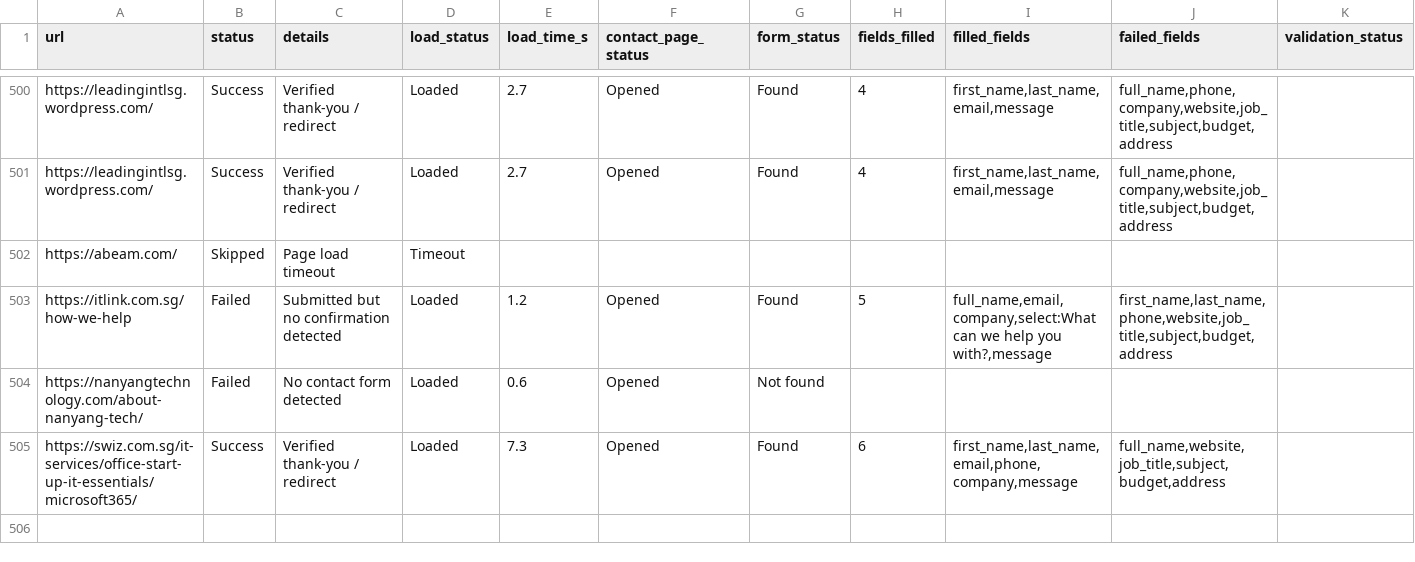
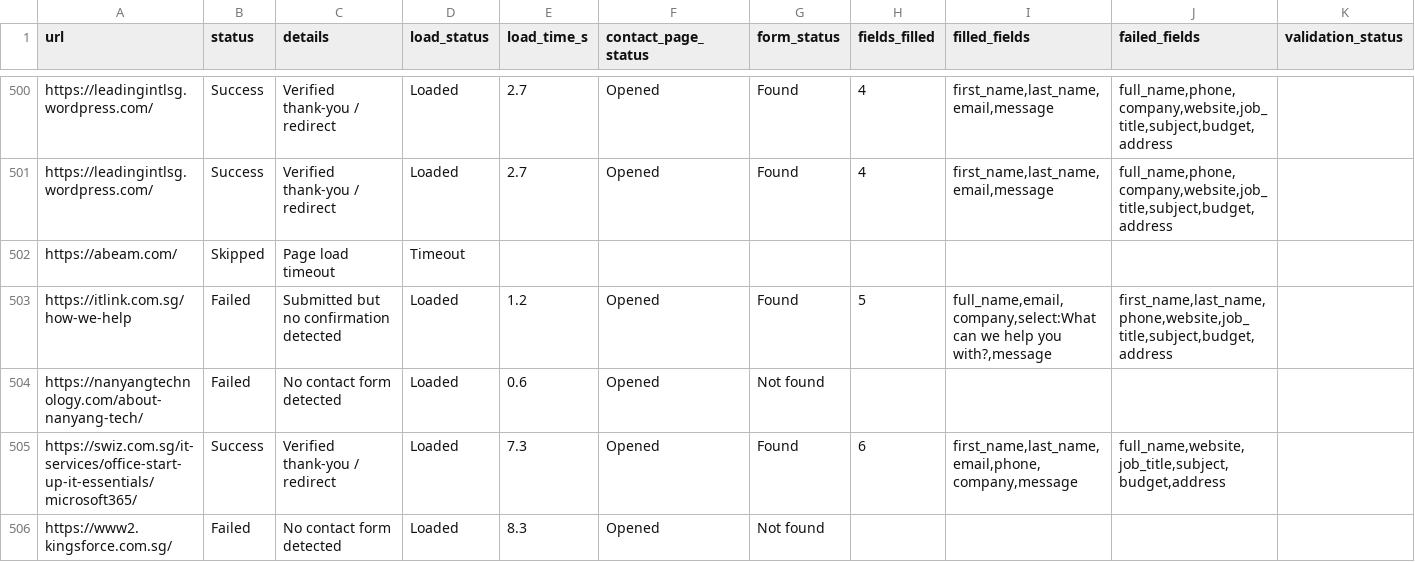
Before and after one commit to AhtehshamSanandwala/outreach-automation, a CSV file: form_results/contact_results.csv, drawn as a sheet; only a part is shown, gaps mark what is left out; rows hold the shown columns only; the diff names each change by its address in the sheet, - before the commit and + after, or states it on an @@ line.

```diff
--- a/form_results/contact_results.csv
+++ b/form_results/contact_results.csv
+row 506: https://www2.kingsforce.com.sg/ | Failed | No contact form detected | Loaded | 8.3 | Opened | Not found
```
Also changed, not shown: form_results/cold_email_agency_leads.csv, form_results/cold_email_outbound_queue.csv, 7 other files.
